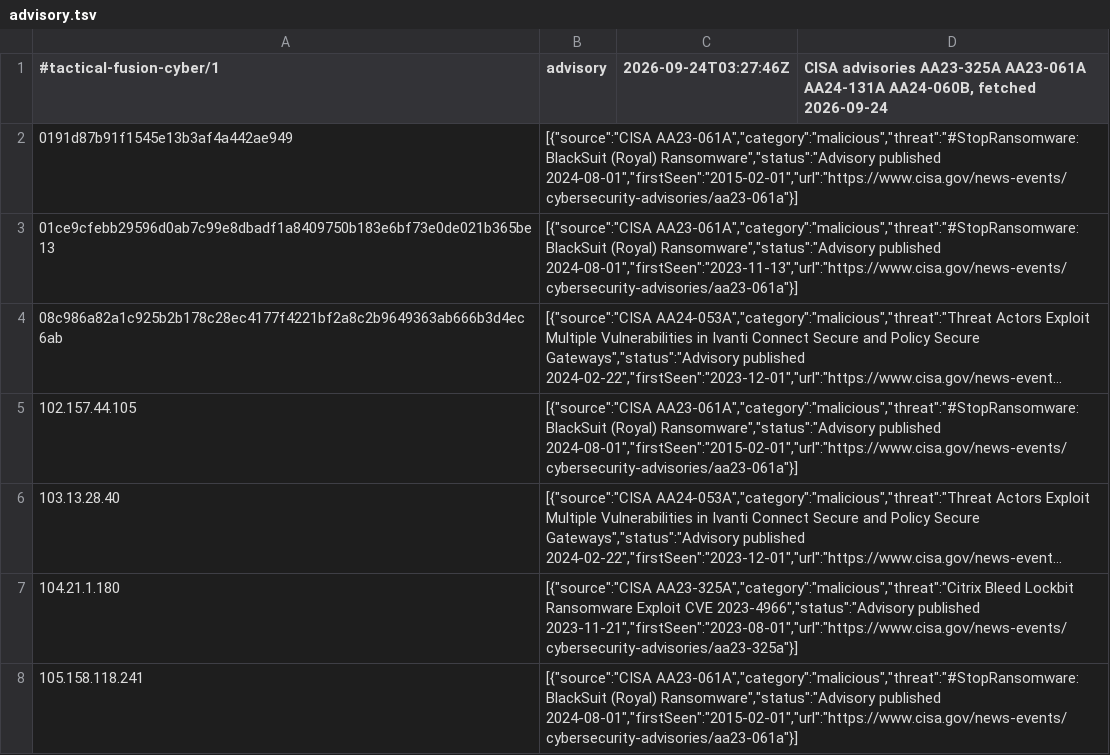
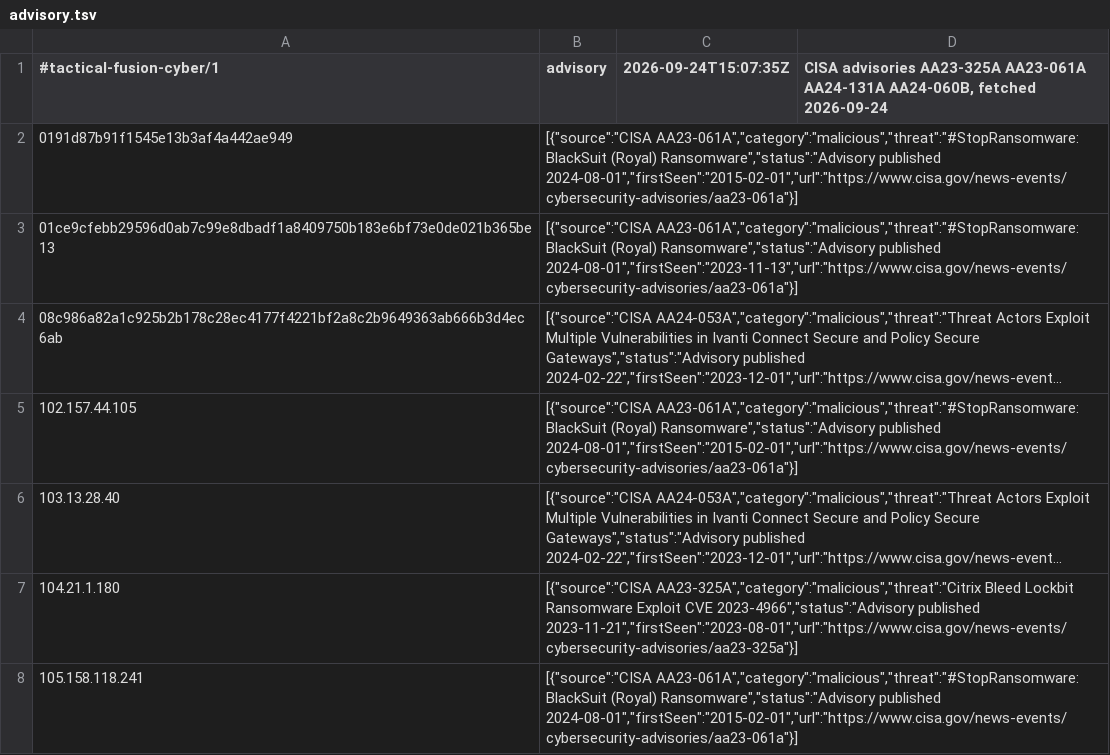
Before and after one commit to MattermostFederal/mattermost-plugin-tactical-fusion, a TSV file: assets/cyber/advisory.tsv, drawn as a sheet; only a part is shown; long unchanged cells end in ….

```diff
--- a/assets/cyber/advisory.tsv
+++ b/assets/cyber/advisory.tsv
@@ -1,2 +1,2 @@
-#tactical-fusion-cyber/1	advisory	2026-09-24T03:27:46Z	CISA advisories AA23-325A AA23-061A AA24-131A AA24-060B, fetched 2026-09-24
+#tactical-fusion-cyber/1	advisory	2026-09-24T15:07:35Z	CISA advisories AA23-325A AA23-061A AA24-131A AA24-060B, fetched 2026-09-24
 0191d87b91f1545e13b3af4a442ae949	[{"source":"CISA AA23-061A","category":"malicious","threat":"#StopRansomware: BlackSuit (Royal) Ransomware","status":"Advisory published 2024-08-01","firstSeen":"2015-02-01","url":"https://www.cisa.gov/news-events/cybersecurity-advisories/aa23-061a"}]
```
Also changed, not shown: assets/cyber/capec.tsv, assets/cyber/cve.tsv, 8 other files.
